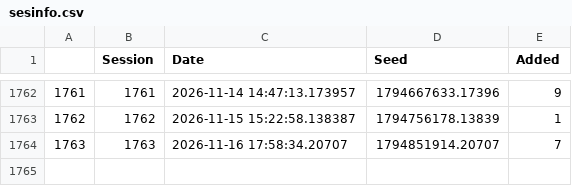
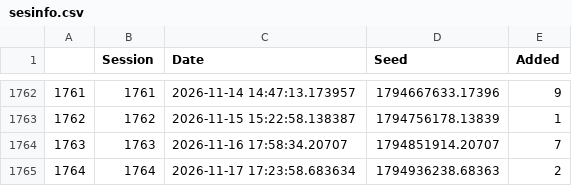
Before and after one commit to JavRoNu/tryout_actions, a CSV file: data/sesinfo.csv, drawn as a sheet; only a part is shown, gaps mark what is left out.

```diff
--- a/data/sesinfo.csv
+++ b/data/sesinfo.csv
@@ -1764 +1764,2 @@
 "1763",1763,"2026-11-16 17:58:34.20707",1794851914.20707,7
+"1764",1764,"2026-11-17 17:23:58.683634",1794936238.68363,2
```
Also changed, not shown: data/matrix.csv, 4 other files.
